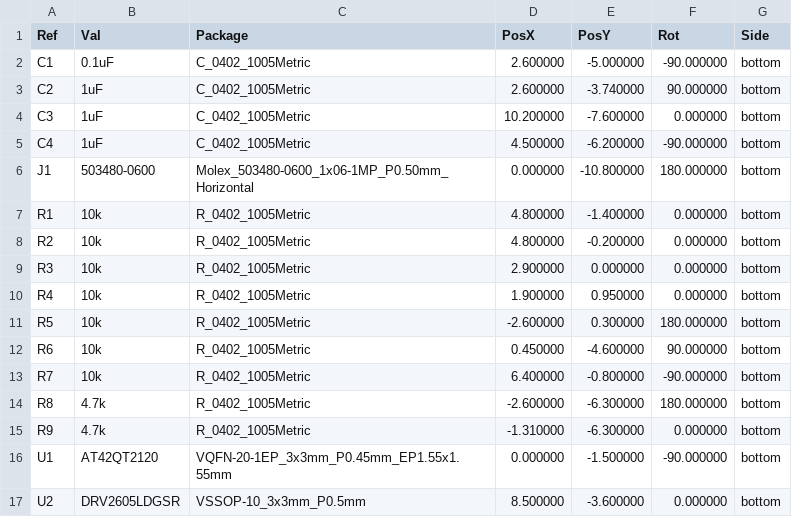
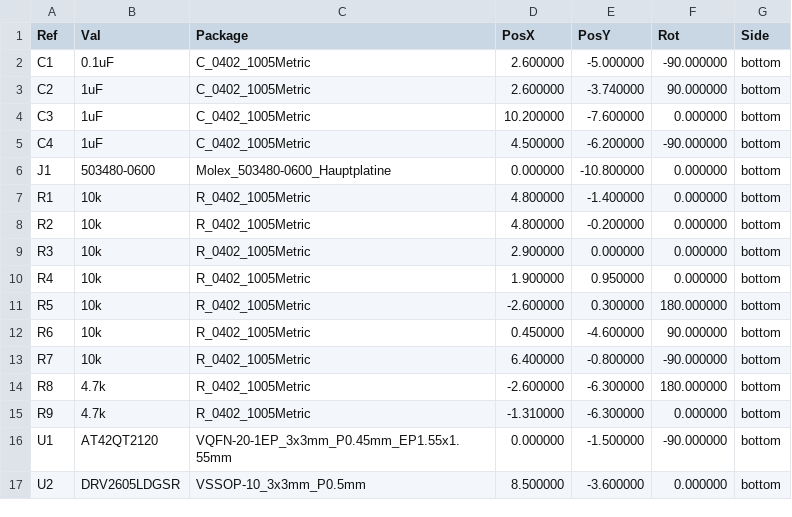
Before and after one commit to robinrehbein/tangara, a CSV file: hardware/pcb/klickrad/fertigung/bauteilpositionen.csv, drawn as a sheet.

```diff
--- a/hardware/pcb/klickrad/fertigung/bauteilpositionen.csv
+++ b/hardware/pcb/klickrad/fertigung/bauteilpositionen.csv
@@ -5,3 +5,3 @@ Ref,Val,Package,PosX,PosY,Rot,Side
 "C4","1uF","C_0402_1005Metric",4.500000,-6.200000,-90.000000,bottom
-"J1","503480-0600","Molex_503480-0600_1x06-1MP_P0.50mm_Horizontal",0.000000,-10.800000,180.000000,bottom
+"J1","503480-0600","Molex_503480-0600_Hauptplatine",0.000000,-10.800000,0.000000,bottom
 "R1","10k","R_0402_1005Metric",4.800000,-1.400000,0.000000,bottom
```
Also changed, not shown: hardware/pcb/klickrad/fertigung/klickrad_v2_cpl_jlcpcb.csv, hardware/pcb/klickrad/klickrad_bom.csv, 52 other files.
